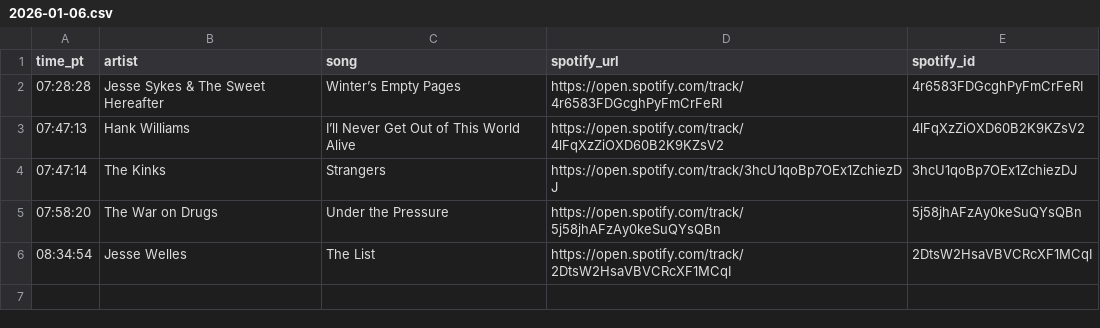
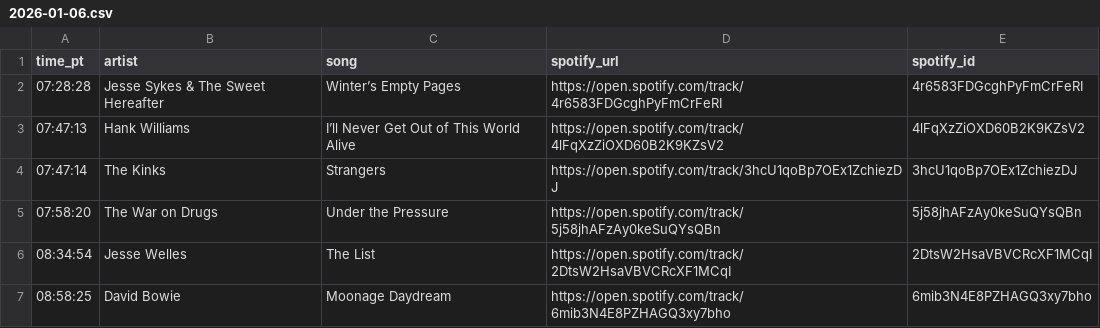
Before and after one commit to dsundt/kexp-john-playlist, a CSV file: data/daily/2026-01-06.csv, drawn as a sheet.

```diff
--- a/data/daily/2026-01-06.csv
+++ b/data/daily/2026-01-06.csv
@@ -6 +6,2 @@ time_pt,artist,song,spotify_url,spotify_id
 08:34:54,Jesse Welles,The List,https://open.spotify.com/track/2DtsW2HsaVBVCRcXF1MCqI,2DtsW2HsaVBVCRcXF1MCqI
+08:58:25,David Bowie,Moonage Daydream,https://open.spotify.com/track/6mib3N4E8PZHAGQ3xy7bho,6mib3N4E8PZHAGQ3xy7bho
```
Also changed, not shown: 2 other files.
